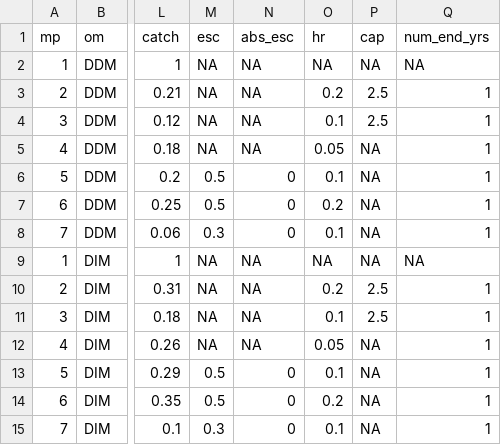
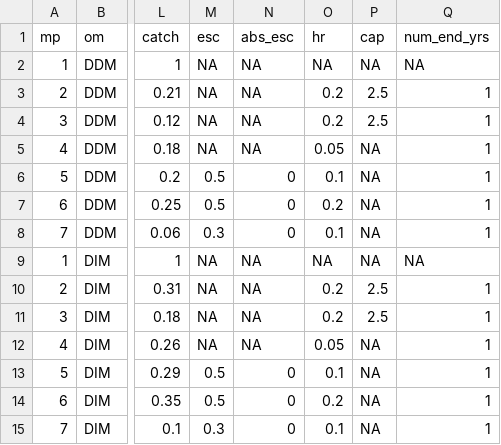
Before and after one commit to pbs-assess/herringsr, a CSV file: data/mp-prd.csv, drawn as a sheet; only a part is shown, gaps mark what is left out; the diff names each change by its address in the sheet, - before the commit and + after, or states it on an @@ line.

```diff
--- a/data/mp-prd.csv
+++ b/data/mp-prd.csv
-O4 (hr): 0.1
+O4 (hr): 0.2
-O11 (hr): 0.1
+O11 (hr): 0.2
```
Also changed, not shown: 5 other files.
